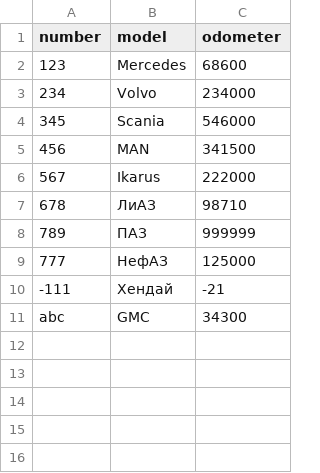
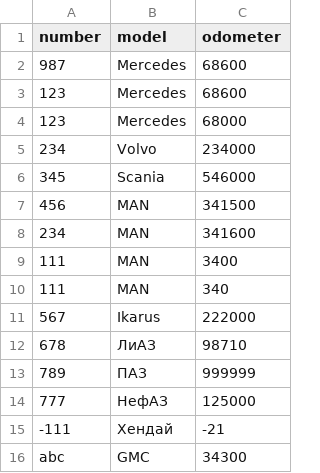
Before and after one commit to hiderline/aston_team2, a CSV file: src/main/resources/data.csv, drawn as a sheet.

```diff
--- a/src/main/resources/data.csv
+++ b/src/main/resources/data.csv
@@ -1,3 +1,5 @@
 number,model,odometer
+987,Mercedes,68600
 123,Mercedes,68600
+123,Mercedes,68000
 234,Volvo,234000
@@ -5,2 +7,5 @@ number,model,odometer
 456,MAN,341500
+234,MAN,341600
+111,MAN,3400
+111,MAN,340
 567,Ikarus,222000
```
Also changed, not shown: 11 other files.
